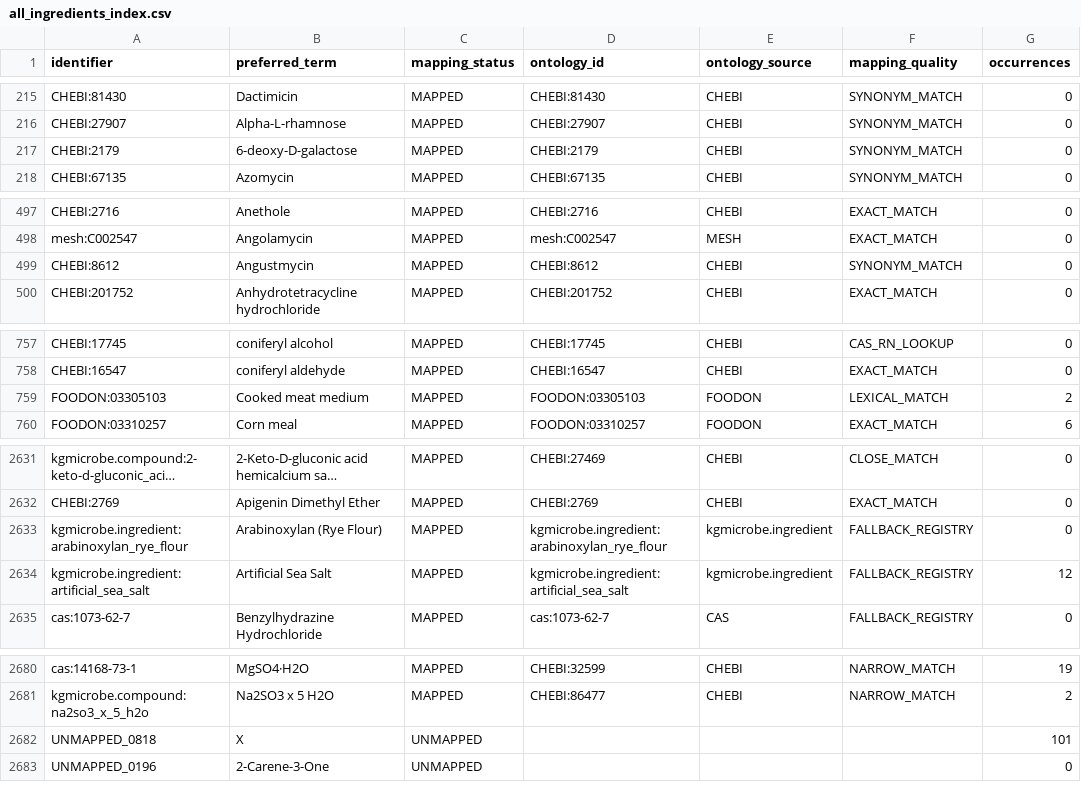
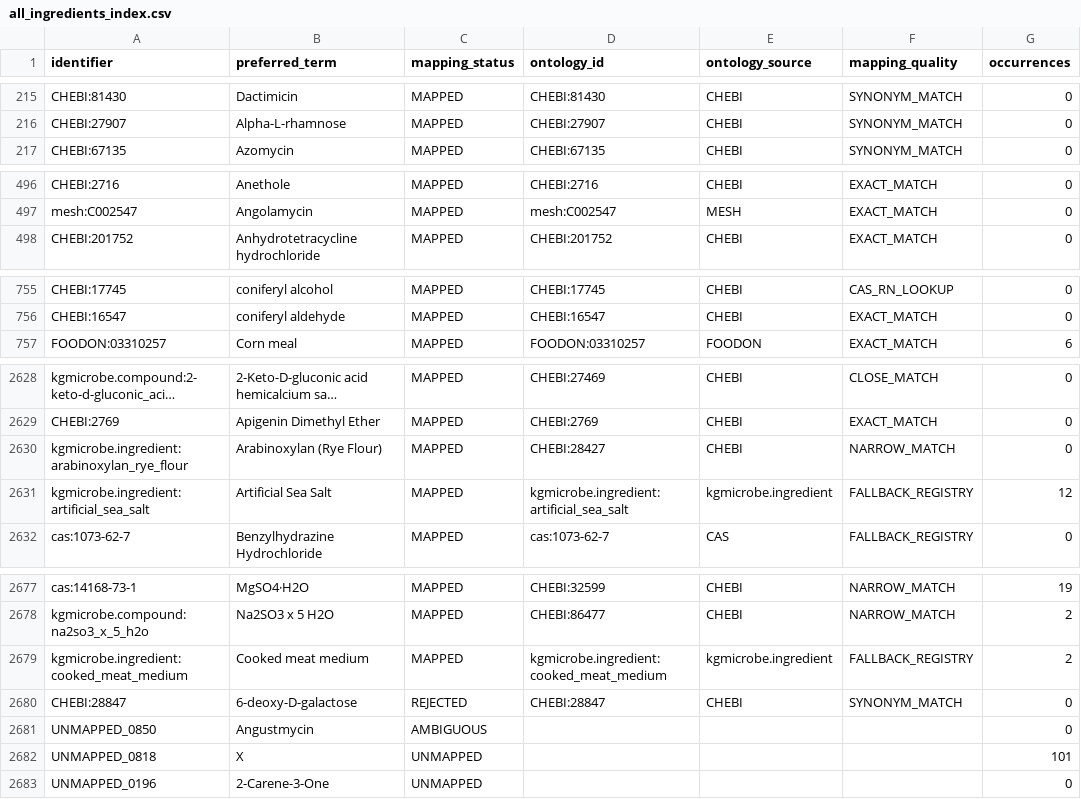
Before and after one commit to CultureBotAI/MediaIngredientMech, a CSV file: data/curated/all_ingredients_index.csv, drawn as a sheet; only a part is shown, gaps mark what is left out; long unchanged cells end in …; removed rows and columns are numbered as before the commit, all else as after; the diff covers the shown part only; the diff names each change by its address in the sheet, - before the commit and + after, or states it on an @@ line.

```diff
--- a/data/curated/all_ingredients_index.csv
+++ b/data/curated/all_ingredients_index.csv
-row 217: CHEBI:2179 | 6-deoxy-D-galactose | MAPPED | CHEBI:2179 | CHEBI | SYNONYM_MATCH | 0
-row 499: CHEBI:8612 | Angustmycin | MAPPED | CHEBI:8612 | CHEBI | SYNONYM_MATCH | 0
-row 759: FOODON:03305103 | Cooked meat medium | MAPPED | FOODON:03305103 | FOODON | LEXICAL_MATCH | 2
-D2630 (ontology_id): kgmicrobe.ingredient:arabinoxylan_rye_flour
+D2630 (ontology_id): CHEBI:28427
-E2630 (ontology_source): kgmicrobe.ingredient
+E2630 (ontology_source): CHEBI
-F2630 (mapping_quality): FALLBACK_REGISTRY
+F2630 (mapping_quality): NARROW_MATCH
+row 2679: kgmicrobe.ingredient:cooked_meat_medium | Cooked meat medium | MAPPED | kgmicrobe.ingredient:cooked_meat_medium | kgmicrobe.ingredient | FALLBACK_REGISTRY | 2
+row 2680: CHEBI:28847 | 6-deoxy-D-galactose | REJECTED | CHEBI:28847 | CHEBI | SYNONYM_MATCH | 0
+row 2681: UNMAPPED_0850 | Angustmycin | AMBIGUOUS |  |  |  | 0
```
Also changed, not shown: 3 edited cells elsewhere in this file, data/curated/mapped_ingredients_index.csv, docs/data/all_ingredients.csv, 52 other files.
